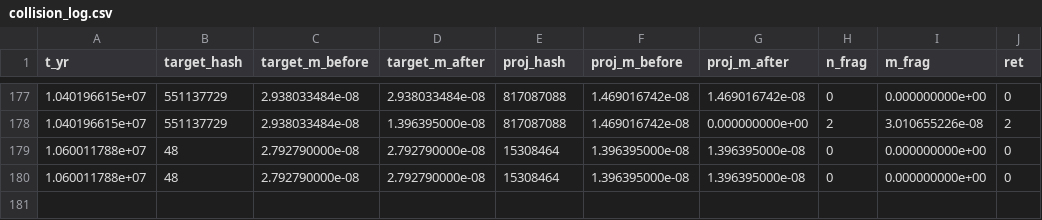
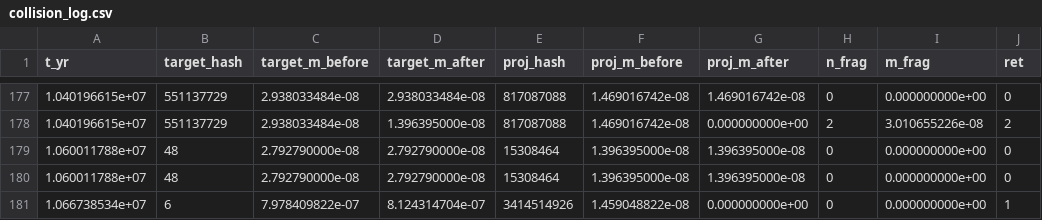
Before and after one commit to NavigatorsLog/Celestial-Modeling, a CSV file: results/pd12/p14_f1/collision_log.csv, drawn as a sheet; only a part is shown, gaps mark what is left out.

```diff
--- a/results/pd12/p14_f1/collision_log.csv
+++ b/results/pd12/p14_f1/collision_log.csv
@@ -180 +180,2 @@ t_yr,target_hash,target_m_before,target_m_after,proj_hash,proj_m_before,proj_m_a
 1.060011788e+07,48,2.792790000e-08,2.792790000e-08,15308464,1.396395000e-08,1.396395000e-08,0,0.000000000e+00,0
+1.066738534e+07,6,7.978409822e-07,8.124314704e-07,3414514926,1.459048822e-08,0.000000000e+00,0,0.000000000e+00,1
```
Also changed, not shown: results/pd12/p09_f1/progress.csv, results/pd12/p14_f1/progress.csv, 54 other files.
